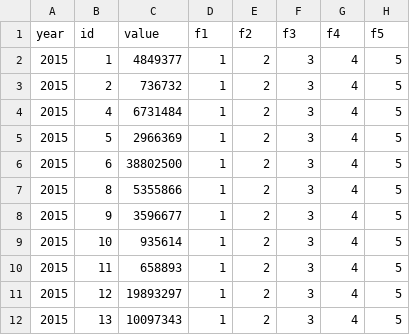
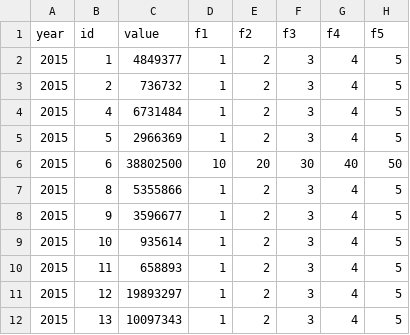
Before and after one commit to cfsf-dswg-bayeshack/display, a CSV file: src/data/data.csv, drawn as a sheet; only a part is shown.

Commit message:
state callout table

```diff
--- a/src/data/data.csv
+++ b/src/data/data.csv
@@ -5,3 +5,3 @@ year,id,value,f1,f2,f3,f4,f5
 2015,5,2966369,1,2,3,4,5
-2015,6,38802500,1,2,3,4,5
+2015,6,38802500,10,20,30,40,50
 2015,8,5355866,1,2,3,4,5
```
Also changed, not shown: 6 other files.
